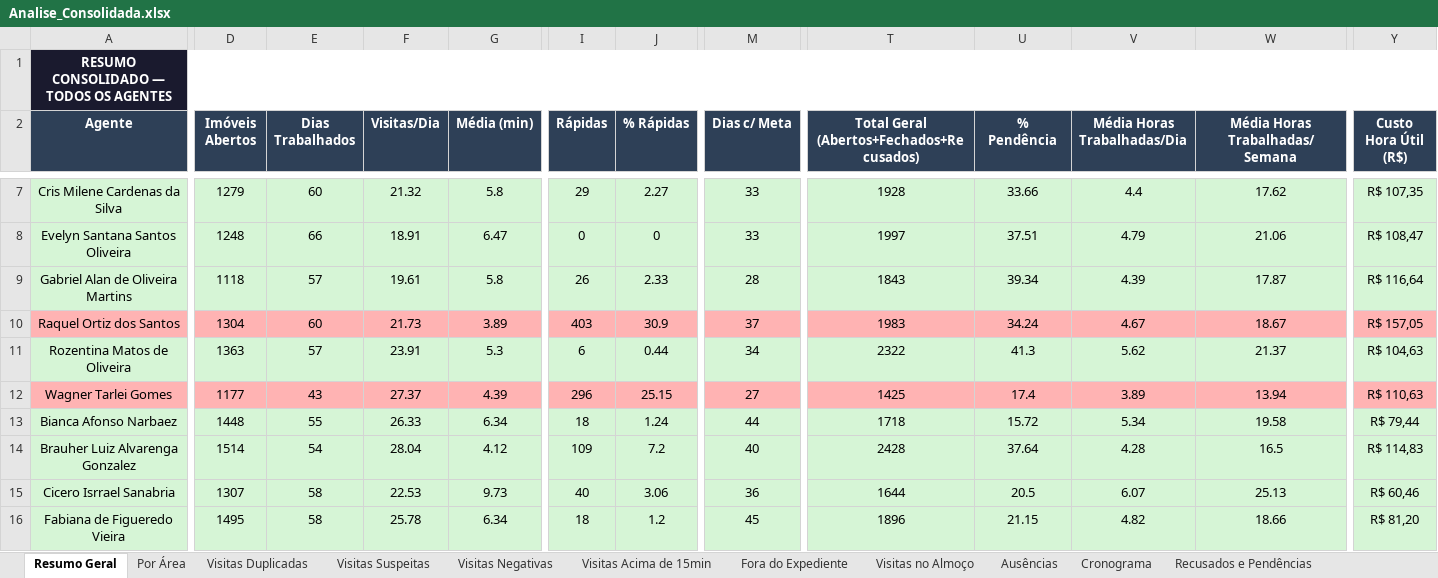
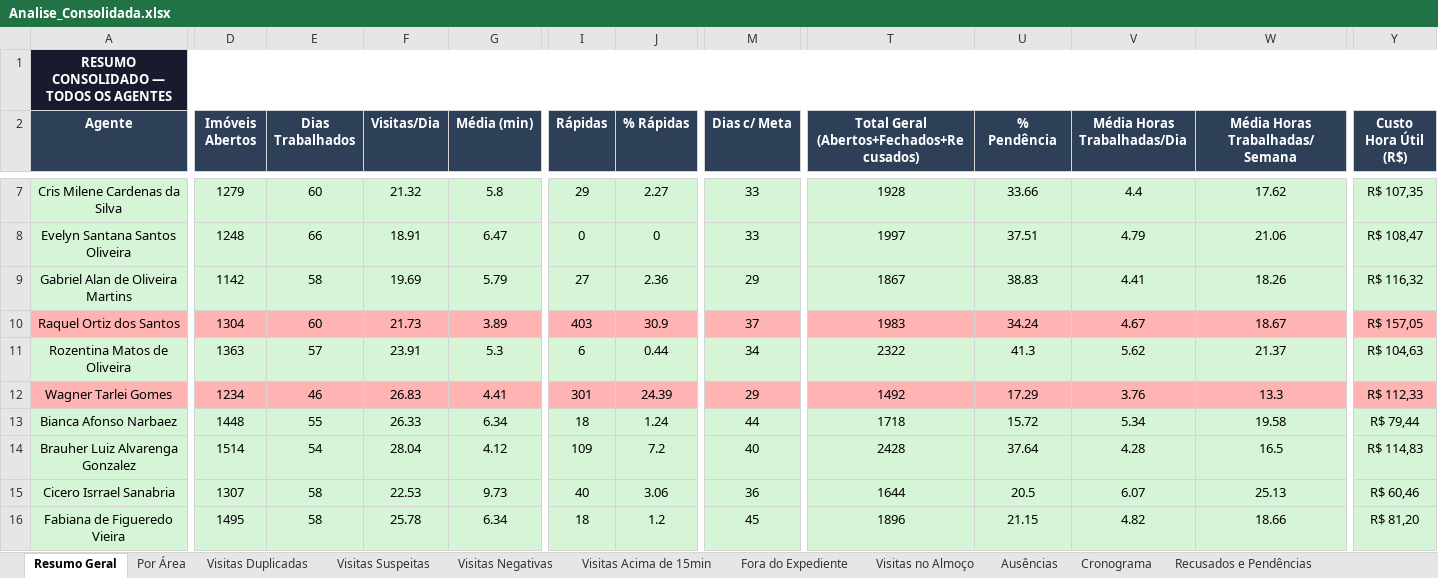
Before and after one commit to LucsDevPro/Sentinela, an Excel workbook: data/Analise_Consolidada.xlsx, sheet Resumo Geral, drawn as a sheet; only a part is shown, gaps mark what is left out; values as stored, in another font and other column widths than the file's, no borders; the diff covers the shown part only; the diff names each change by its address in the sheet, - before the commit and + after, or states it on an @@ line.

```diff
--- a/data/Analise_Consolidada.xlsx (sheet Resumo Geral)
+++ b/data/Analise_Consolidada.xlsx (sheet Resumo Geral)
-D9 (Imóveis Abertos): 1118
+D9 (Imóveis Abertos): 1142
-E9 (Dias Trabalhados): 57
+E9 (Dias Trabalhados): 58
-F9 (Visitas/Dia): 19.61
+F9 (Visitas/Dia): 19.69
-G9 (Média (min)): 5.8
+G9 (Média (min)): 5.79
-I9 (Rápidas): 26
+I9 (Rápidas): 27
-J9 (% Rápidas): 2.33
+J9 (% Rápidas): 2.36
-M9 (Dias c/ Meta): 28
+M9 (Dias c/ Meta): 29
-T9: 1843
+T9: 1867
-U9 (% Pendência): 39.34
+U9 (% Pendência): 38.83
-V9 (Média Horas Trabalhadas/Dia): 4.39
+V9 (Média Horas Trabalhadas/Dia): 4.41
-W9 (Média Horas Trabalhadas/Semana): 17.87
+W9 (Média Horas Trabalhadas/Semana): 18.26
-Y9 (Custo Hora Útil (R$)): R$ 116,64
+Y9 (Custo Hora Útil (R$)): R$ 116,32
-D12 (Imóveis Abertos): 1177
+D12 (Imóveis Abertos): 1234
-E12 (Dias Trabalhados): 43
+E12 (Dias Trabalhados): 46
-F12 (Visitas/Dia): 27.37
+F12 (Visitas/Dia): 26.83
-G12 (Média (min)): 4.39
+G12 (Média (min)): 4.41
-I12 (Rápidas): 296
+I12 (Rápidas): 301
-J12 (% Rápidas): 25.15
+J12 (% Rápidas): 24.39
-M12 (Dias c/ Meta): 27
+M12 (Dias c/ Meta): 29
-T12: 1425
+T12: 1492
-U12 (% Pendência): 17.4
+U12 (% Pendência): 17.29
-V12 (Média Horas Trabalhadas/Dia): 3.89
+V12 (Média Horas Trabalhadas/Dia): 3.76
-W12 (Média Horas Trabalhadas/Semana): 13.94
+W12 (Média Horas Trabalhadas/Semana): 13.3
-Y12 (Custo Hora Útil (R$)): R$ 110,63
+Y12 (Custo Hora Útil (R$)): R$ 112,33
```
Also changed, not shown: 46 edited cells elsewhere in this sheet, sheet Visitas Acima de 15min, sheet Por Área, sheet Resumo Semanal, sheet Recusados e Pendências, sheet Ranking, sheet Ausências, 1 more sheet, data/historico/semana_318.xlsx, data/historico/semana_319.xlsx, 14 other files.
